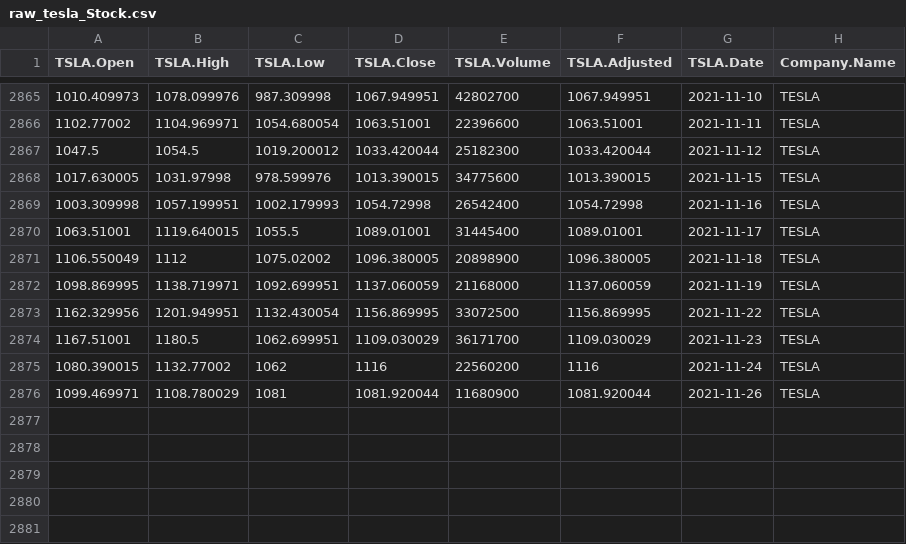
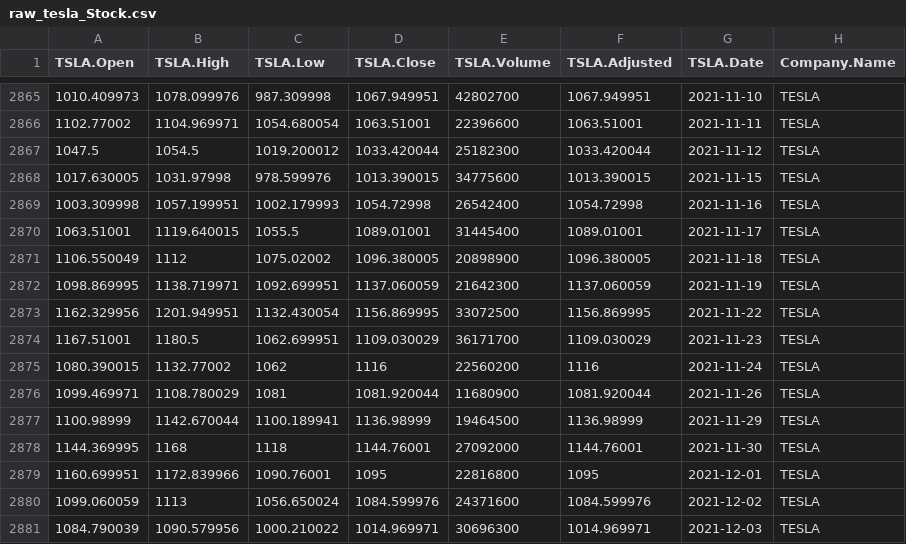
Before and after one commit to pradeept95/Stock-Price-Prediction-and-Forecasting-in-R, a CSV file: data/raw_tesla_Stock.csv, drawn as a sheet; only a part is shown, gaps mark what is left out.

```diff
--- a/data/raw_tesla_Stock.csv
+++ b/data/raw_tesla_Stock.csv
@@ -2871,3 +2871,3 @@
 1106.550049,1112,1075.02002,1096.380005,20898900,1096.380005,"2021-11-18","TESLA"
-1098.869995,1138.719971,1092.699951,1137.060059,21168000,1137.060059,"2021-11-19","TESLA"
+1098.869995,1138.719971,1092.699951,1137.060059,21642300,1137.060059,"2021-11-19","TESLA"
 1162.329956,1201.949951,1132.430054,1156.869995,33072500,1156.869995,"2021-11-22","TESLA"
@@ -2876 +2876,6 @@
 1099.469971,1108.780029,1081,1081.920044,11680900,1081.920044,"2021-11-26","TESLA"
+1100.98999,1142.670044,1100.189941,1136.98999,19464500,1136.98999,"2021-11-29","TESLA"
+1144.369995,1168,1118,1144.76001,27092000,1144.76001,"2021-11-30","TESLA"
+1160.699951,1172.839966,1090.76001,1095,22816800,1095,"2021-12-01","TESLA"
+1099.060059,1113,1056.650024,1084.599976,24371600,1084.599976,"2021-12-02","TESLA"
+1084.790039,1090.579956,1000.210022,1014.969971,30696300,1014.969971,"2021-12-03","TESLA"
```
Also changed, not shown: data/all_company_close_stock.csv, data/all_company_stock.csv, 25 other files.
